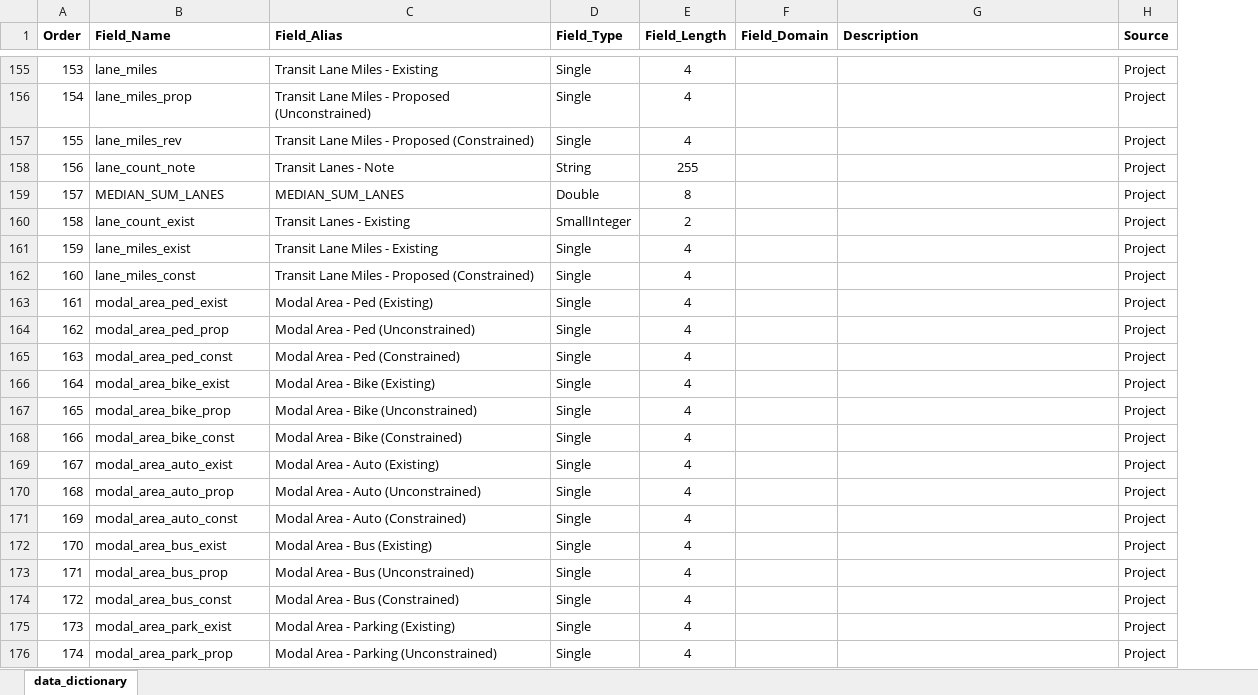
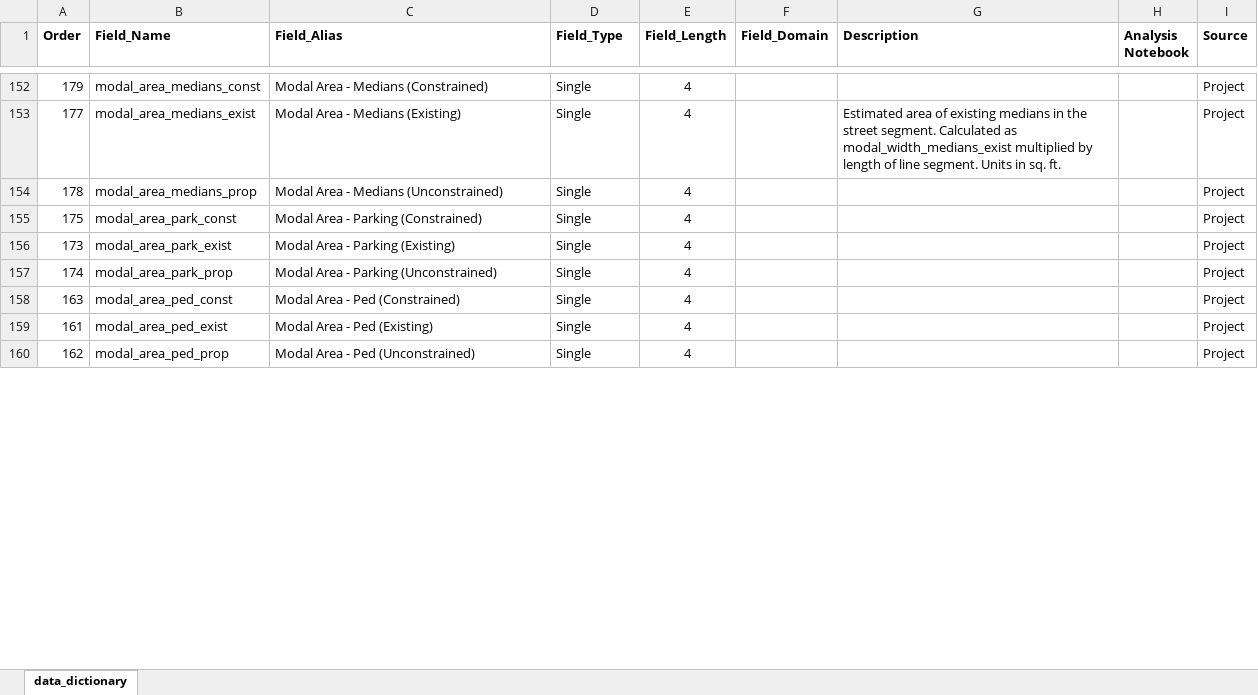
Before and after one commit to Ray-Mangan/DTS-Complete-Streets, an Excel workbook: data_dictionary.xlsx, sheet data_dictionary, drawn as a sheet; only a part is shown, gaps mark what is left out; values as stored, in another font and other column widths than the file's, no borders; table styles not drawn; removed rows and columns are numbered as before the commit, all else as after; the diff covers the shown part only; the diff names each change by its address in the sheet, - before the commit and + after, or states it on an @@ line.

Commit message:
Update data_dictionary.xlsx

```diff
--- a/data_dictionary.xlsx (sheet data_dictionary)
+++ b/data_dictionary.xlsx (sheet data_dictionary)
+column H (Analysis Notebook), empty
-A152 (Order): 153
+A152 (Order): 179
-B152 (Field_Name): lane_miles
+B152 (Field_Name): modal_area_medians_const
-C152 (Field_Alias): Transit Lane Miles - Existing
+C152 (Field_Alias): Modal Area - Medians (Constrained)
+row 153: 177 | modal_area_medians_exist | Modal Area - Medians (Existing) | Single | 4 |  | Estimated area of existing medians in the street segment. Calculated as modal_width_medians_exist multiplied by length of line segment. Units in sq. ft. |  | Project
-A154 (Order): 154
+A154 (Order): 178
-B154 (Field_Name): lane_miles_prop
+B154 (Field_Name): modal_area_medians_prop
-C154 (Field_Alias): Transit Lane Miles - Proposed (Unconstrained)
+C154 (Field_Alias): Modal Area - Medians (Unconstrained)
-A155 (Order): 155
+A155 (Order): 175
-B155 (Field_Name): lane_miles_rev
+B155 (Field_Name): modal_area_park_const
-C155 (Field_Alias): Transit Lane Miles - Proposed (Constrained)
+C155 (Field_Alias): Modal Area - Parking (Constrained)
@@ row 158 moved to row 105: 156 @@
@@ row 159 moved to row 123: 157 @@
-row 160: 158 | lane_count_exist | Transit Lanes - Existing | SmallInteger | 2 |  |  | Project
-A156 (Order): 159
+A156 (Order): 173
-B156 (Field_Name): lane_miles_exist
+B156 (Field_Name): modal_area_park_exist
-C156 (Field_Alias): Transit Lane Miles - Existing
+C156 (Field_Alias): Modal Area - Parking (Existing)
@@ row 176 moved to row 157: 174 @@
-A158 (Order): 160
+A158 (Order): 163
-B158 (Field_Name): lane_miles_const
+B158 (Field_Name): modal_area_ped_const
-C158 (Field_Alias): Transit Lane Miles - Proposed (Constrained)
+C158 (Field_Alias): Modal Area - Ped (Constrained)
-row 165: 163 | modal_area_ped_const | Modal Area - Ped (Constrained) | Single | 4 |  |  | Project
-row 166: 164 | modal_area_bike_exist | Modal Area - Bike (Existing) | Single | 4 |  |  | Project
-row 167: 165 | modal_area_bike_prop | Modal Area - Bike (Unconstrained) | Single | 4 |  |  | Project
-row 168: 166 | modal_area_bike_const | Modal Area - Bike (Constrained) | Single | 4 |  |  | Project
-row 169: 167 | modal_area_auto_exist | Modal Area - Auto (Existing) | Single | 4 |  |  | Project
-row 170: 168 | modal_area_auto_prop | Modal Area - Auto (Unconstrained) | Single | 4 |  |  | Project
-row 171: 169 | modal_area_auto_const | Modal Area - Auto (Constrained) | Single | 4 |  |  | Project
-row 172: 170 | modal_area_bus_exist | Modal Area - Bus (Existing) | Single | 4 |  |  | Project
-row 173: 171 | modal_area_bus_prop | Modal Area - Bus (Unconstrained) | Single | 4 |  |  | Project
-row 174: 172 | modal_area_bus_const | Modal Area - Bus (Constrained) | Single | 4 |  |  | Project
-row 175: 173 | modal_area_park_exist | Modal Area - Parking (Existing) | Single | 4 |  |  | Project
```
Also changed, not shown: 58 added rows, 47 removed rows, 5 moved rows, 19 edited cells and cell formats elsewhere in this sheet.
